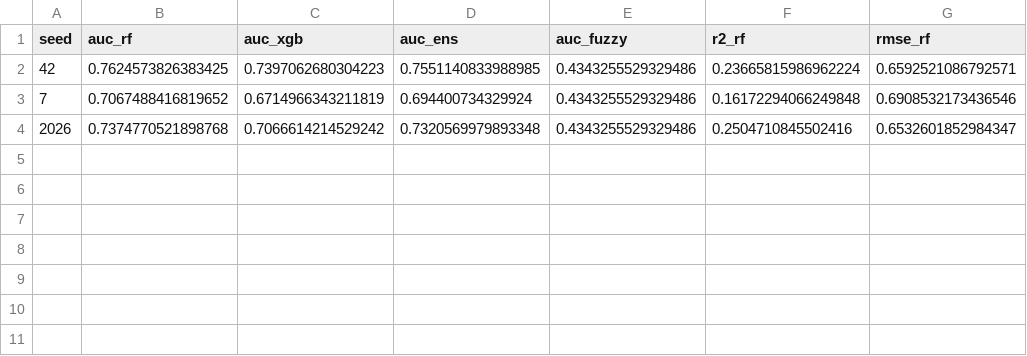
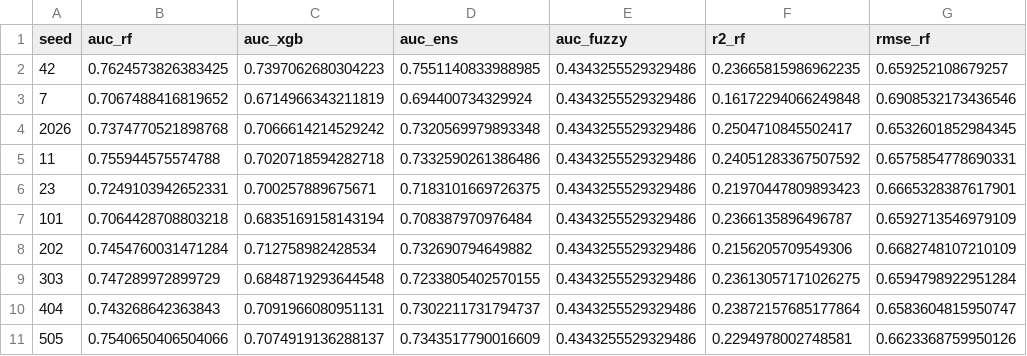
Before and after one commit to mralbertogeo/groundsight-paper, a CSV file: reports/area2/validacao_resultados.csv, drawn as a sheet.

Commit message:
atualiza reports com a execucao que produziu os numeros do manuscrito
- s08b, s08c e taxas por classe sob o modelo RF (16/11)
- s09 completo do R2 (auc_vizinho, auc_faixas, pepita, variograma) e s09b das duas areas
- s10 (fracao capturada) das duas areas
- s07_cross com ablacao e IC na area 2 (R4)
- validacao_resultados e validacao_distancias nas quatro variantes (R1 e R5)
- importancia_permutacao nas duas variantes
- s07_externa e s08_diag_delta mantidos de agosto: descrevem a sonda interna
  reportada como limitacao e nao foi refeita

```diff
--- a/reports/area2/validacao_resultados.csv
+++ b/reports/area2/validacao_resultados.csv
@@ -1,4 +1,11 @@
 seed,auc_rf,auc_xgb,auc_ens,auc_fuzzy,r2_rf,rmse_rf
-42,0.7624573826383425,0.7397062680304223,0.7551140833988985,0.4343255529329486,0.23665815986962224,0.6592521086792571
+42,0.7624573826383425,0.7397062680304223,0.7551140833988985,0.4343255529329486,0.23665815986962235,0.659252108679257
 7,0.7067488416819652,0.6714966343211819,0.694400734329924,0.4343255529329486,0.16172294066249848,0.6908532173436546
-2026,0.7374770521898768,0.7066614214529242,0.7320569979893348,0.4343255529329486,0.2504710845502416,0.6532601852984347
+2026,0.7374770521898768,0.7066614214529242,0.7320569979893348,0.4343255529329486,0.2504710845502417,0.6532601852984345
+11,0.755944575574788,0.7020718594282718,0.7332590261386486,0.4343255529329486,0.24051283367507592,0.6575854778690331
+23,0.7249103942652331,0.700257889675671,0.7183101669726375,0.4343255529329486,0.21970447809893423,0.6665328387617901
+101,0.7064428708803218,0.6835169158143194,0.708387970976484,0.4343255529329486,0.2366135896496787,0.6592713546979109
+202,0.7454760031471284,0.712758982428534,0.732690794649882,0.4343255529329486,0.2156205709549306,0.6682748107210109
+303,0.747289972899729,0.6848719293644548,0.7233805402570155,0.4343255529329486,0.23613057171026275,0.6594798922951284
+404,0.743268642363843,0.7091966080951131,0.7302211731794737,0.4343255529329486,0.23872157685177864,0.6583604815950747
+505,0.7540650406504066,0.7074919136288137,0.7343517790016609,0.4343255529329486,0.2294978002748581,0.6623368759950126
```
Also changed, not shown: reports/area1/validacao_resultados.csv, 34 other files.
